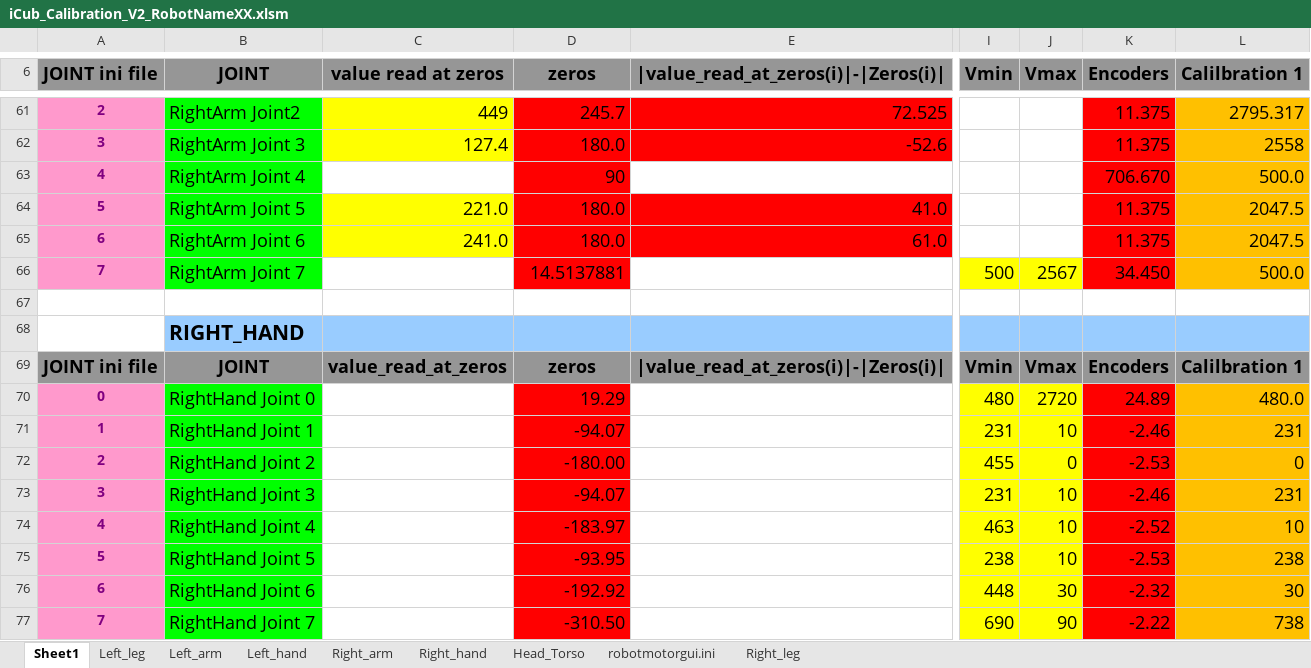
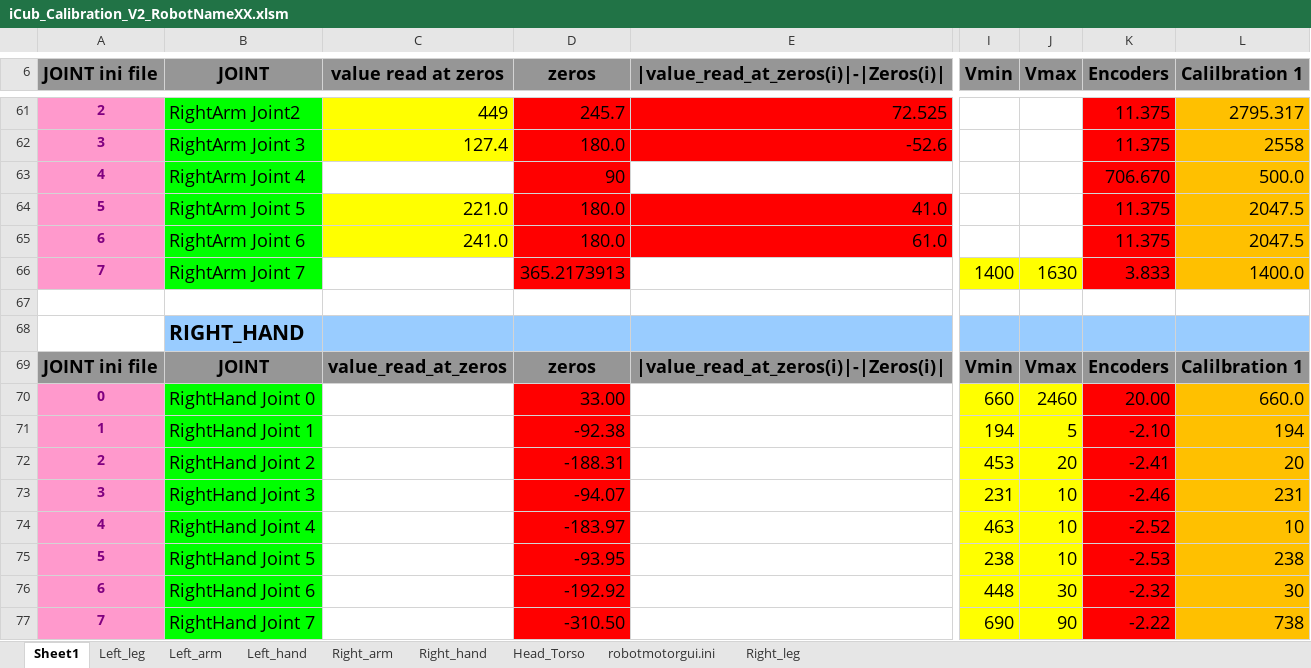
Before and after one commit to robotology/icub-main, an Excel workbook: app/iCubTemplateV2/conf/iCub_Calibration_V2_RobotNameXX.xlsm, sheet Sheet1, drawn as a sheet; only a part is shown, gaps mark what is left out; values as stored, in another font and other column widths than the file's, no borders; the diff names each change by its address in the sheet, - before the commit and + after, or states it on an @@ line.

```diff
--- a/app/iCubTemplateV2/conf/iCub_Calibration_V2_RobotNameXX.xlsm (sheet Sheet1)
+++ b/app/iCubTemplateV2/conf/iCub_Calibration_V2_RobotNameXX.xlsm (sheet Sheet1)
-D66 (zeros): 14.5137881
+D66 (zeros): 365.2173913
-I66 (Vmin): 500
+I66 (Vmin): 1400
-J66 (Vmax): 2567
+J66 (Vmax): 1630
-K66 (Encoders): 34.450
+K66 (Encoders): 3.833
-L66 (Calilbration 1): 500.0
+L66 (Calilbration 1): 1400.0
-D70 (zeros): 19.29
+D70 (zeros): 33.00
-I70 (Vmin): 480
+I70 (Vmin): 660
-J70 (Vmax): 2720
+J70 (Vmax): 2460
-K70 (Encoders): 24.89
+K70 (Encoders): 20.00
-L70 (Calilbration 1): 480.0
+L70 (Calilbration 1): 660.0
-D71 (zeros): -94.07
+D71 (zeros): -92.38
-I71 (Vmin): 231
+I71 (Vmin): 194
-J71 (Vmax): 10
+J71 (Vmax): 5
-K71 (Encoders): -2.46
+K71 (Encoders): -2.10
-L71 (Calilbration 1): 231
+L71 (Calilbration 1): 194
-D72 (zeros): -180.00
+D72 (zeros): -188.31
-I72 (Vmin): 455
+I72 (Vmin): 453
-J72 (Vmax): 0
+J72 (Vmax): 20
-K72 (Encoders): -2.53
+K72 (Encoders): -2.41
-L72 (Calilbration 1): 0
+L72 (Calilbration 1): 20
```
Also changed, not shown: sheet Right_hand, sheet robotmotorgui.ini, sheet Right_arm, 8 other files.
